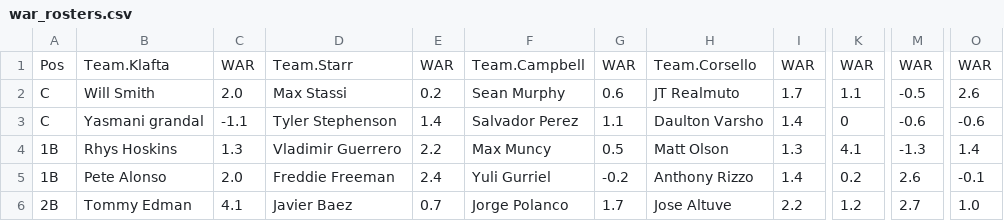
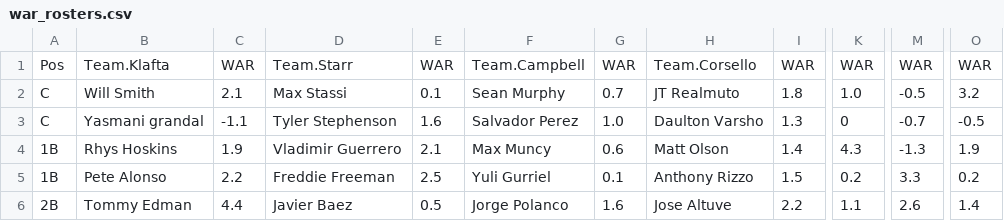
Before and after one commit to 4screenssports/4screenssports.github.io, a CSV file: war_rosters.csv, drawn as a sheet; only a part is shown, gaps mark what is left out; the diff covers the shown part only; the diff names each change by its address in the sheet, - before the commit and + after, or states it on an @@ line.

Commit message:
Update war_rosters.csv

```diff
--- a/war_rosters.csv
+++ b/war_rosters.csv
-C2: 2.0
+C2: 2.1
-E2: 0.2
+E2: 0.1
-G2: 0.6
+G2: 0.7
-I2: 1.7
+I2: 1.8
-K2: 1.1
+K2: 1.0
-O2: 2.6
+O2: 3.2
-E3: 1.4
+E3: 1.6
-G3: 1.1
+G3: 1.0
-I3: 1.4
+I3: 1.3
-M3: -0.6
+M3: -0.7
-O3: -0.6
+O3: -0.5
-C4: 1.3
+C4: 1.9
-E4: 2.2
+E4: 2.1
-G4: 0.5
+G4: 0.6
-I4: 1.3
+I4: 1.4
-K4: 4.1
+K4: 4.3
-O4: 1.4
+O4: 1.9
-C5: 2.0
+C5: 2.2
-E5: 2.4
+E5: 2.5
-G5: -0.2
+G5: 0.1
-I5: 1.4
+I5: 1.5
-M5: 2.6
+M5: 3.3
-O5: -0.1
+O5: 0.2
-C6: 4.1
+C6: 4.4
-E6: 0.7
+E6: 0.5
-G6: 1.7
+G6: 1.6
-K6: 1.2
+K6: 1.1
-M6: 2.7
+M6: 2.6
-O6: 1.0
+O6: 1.4
```
Also changed, not shown: 124 edited cells elsewhere in this file.
